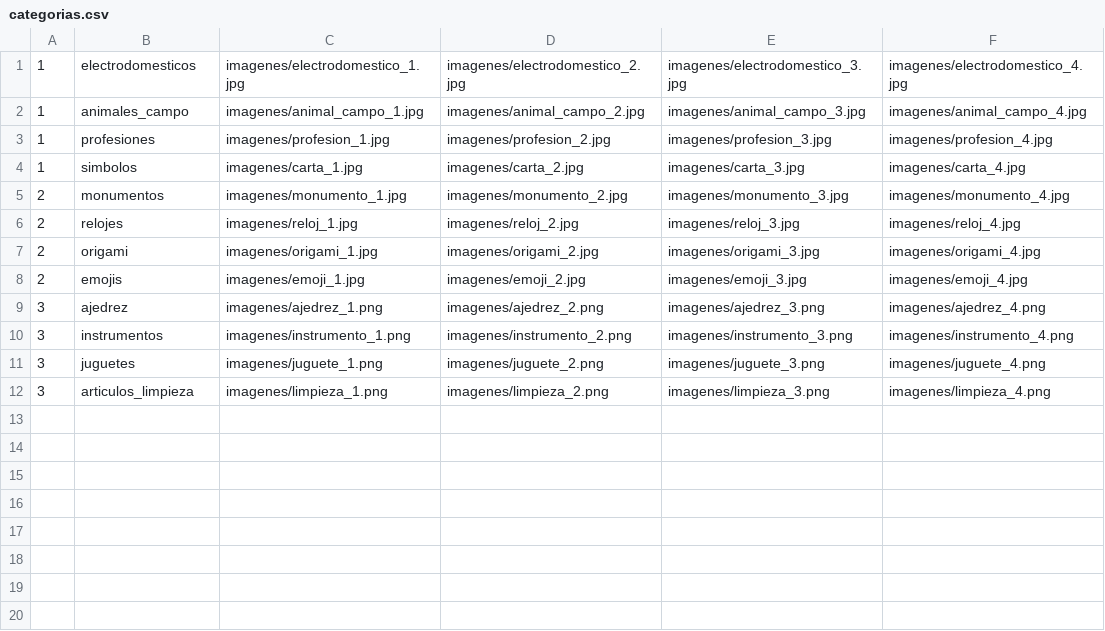
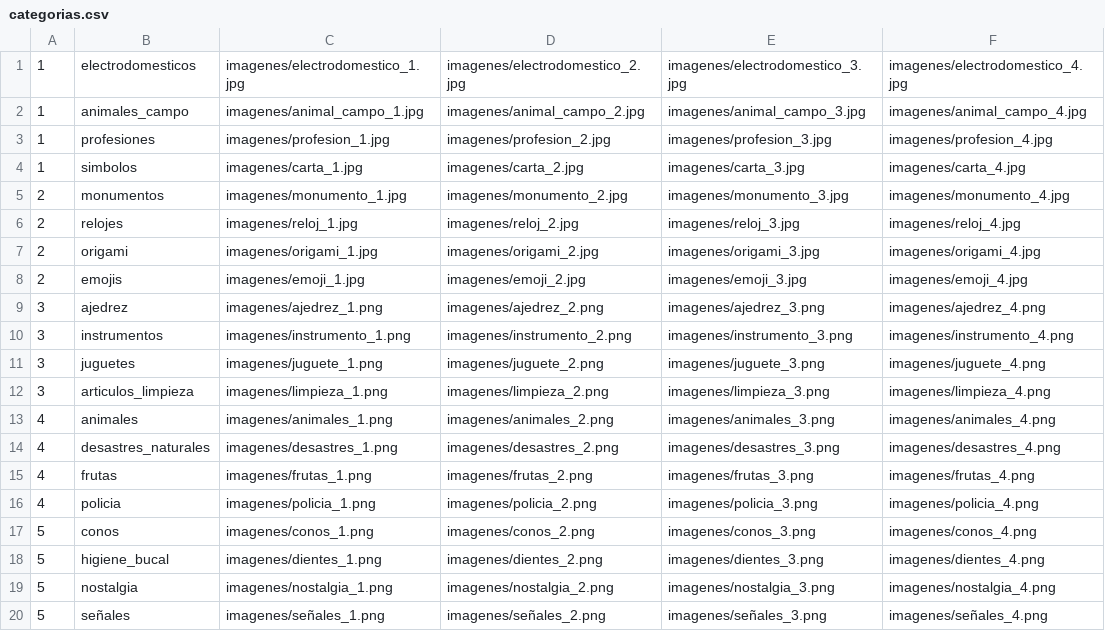
Before and after one commit to tomasaltamirano/sp_agrupados_pygame_altamirano_leonardi, a CSV file: datos/categorias.csv, drawn as a sheet; the diff names each change by its address in the sheet, - before the commit and + after, or states it on an @@ line.

```diff
--- a/datos/categorias.csv
+++ b/datos/categorias.csv
+row 13: 4 | animales | imagenes/animales_1.png | imagenes/animales_2.png | imagenes/animales_3.png | imagenes/animales_4.png
+row 14: 4 | desastres_naturales | imagenes/desastres_1.png | imagenes/desastres_2.png | imagenes/desastres_3.png | imagenes/desastres_4.png
+row 15: 4 | frutas | imagenes/frutas_1.png | imagenes/frutas_2.png | imagenes/frutas_3.png | imagenes/frutas_4.png
+row 16: 4 | policia | imagenes/policia_1.png | imagenes/policia_2.png | imagenes/policia_3.png | imagenes/policia_4.png
+row 17: 5 | conos | imagenes/conos_1.png | imagenes/conos_2.png | imagenes/conos_3.png | imagenes/conos_4.png
+row 18: 5 | higiene_bucal | imagenes/dientes_1.png | imagenes/dientes_2.png | imagenes/dientes_3.png | imagenes/dientes_4.png
+row 19: 5 | nostalgia | imagenes/nostalgia_1.png | imagenes/nostalgia_2.png | imagenes/nostalgia_3.png | imagenes/nostalgia_4.png
+row 20: 5 | señales | imagenes/señales_1.png | imagenes/señales_2.png | imagenes/señales_3.png | imagenes/señales_4.png
```
Also changed, not shown: 32 other files.
